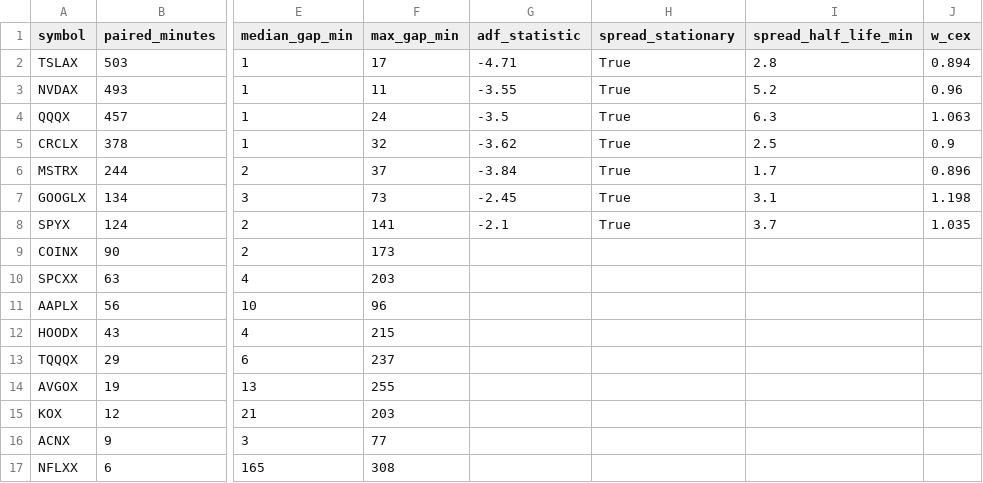
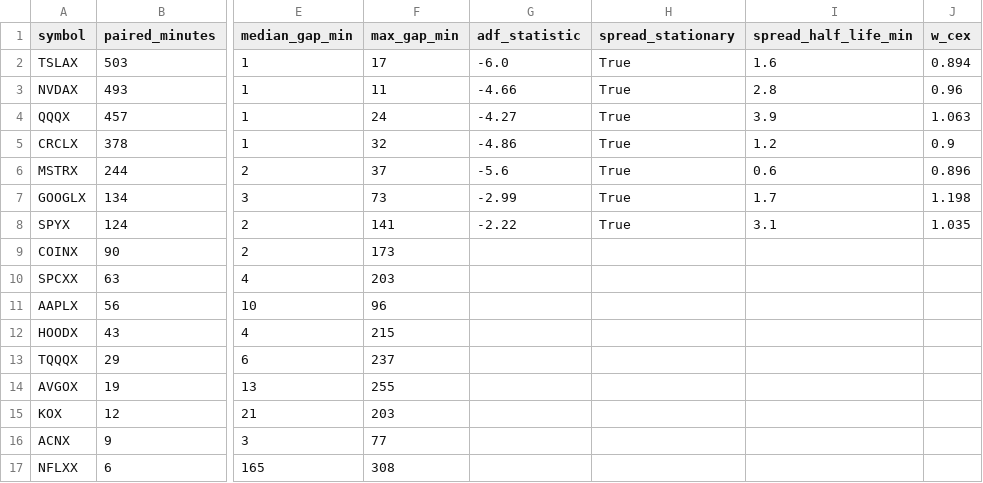
Before and after one commit to mkzung/xstocks-price-discovery, a CSV file: data/robustness_2026-07-29b.csv, drawn as a sheet; only a part is shown, gaps mark what is left out; the diff names each change by its address in the sheet, - before the commit and + after, or states it on an @@ line.

```diff
--- a/data/robustness_2026-07-29b.csv
+++ b/data/robustness_2026-07-29b.csv
-G2 (adf_statistic): -4.71
+G2 (adf_statistic): -6.0
-I2 (spread_half_life_min): 2.8
+I2 (spread_half_life_min): 1.6
-G3 (adf_statistic): -3.55
+G3 (adf_statistic): -4.66
-I3 (spread_half_life_min): 5.2
+I3 (spread_half_life_min): 2.8
-G4 (adf_statistic): -3.5
+G4 (adf_statistic): -4.27
-I4 (spread_half_life_min): 6.3
+I4 (spread_half_life_min): 3.9
-G5 (adf_statistic): -3.62
+G5 (adf_statistic): -4.86
-I5 (spread_half_life_min): 2.5
+I5 (spread_half_life_min): 1.2
-G6 (adf_statistic): -3.84
+G6 (adf_statistic): -5.6
-I6 (spread_half_life_min): 1.7
+I6 (spread_half_life_min): 0.6
-G7 (adf_statistic): -2.45
+G7 (adf_statistic): -2.99
-I7 (spread_half_life_min): 3.1
+I7 (spread_half_life_min): 1.7
-G8 (adf_statistic): -2.1
+G8 (adf_statistic): -2.22
-I8 (spread_half_life_min): 3.7
+I8 (spread_half_life_min): 3.1
```
Also changed, not shown: 25 other files.
